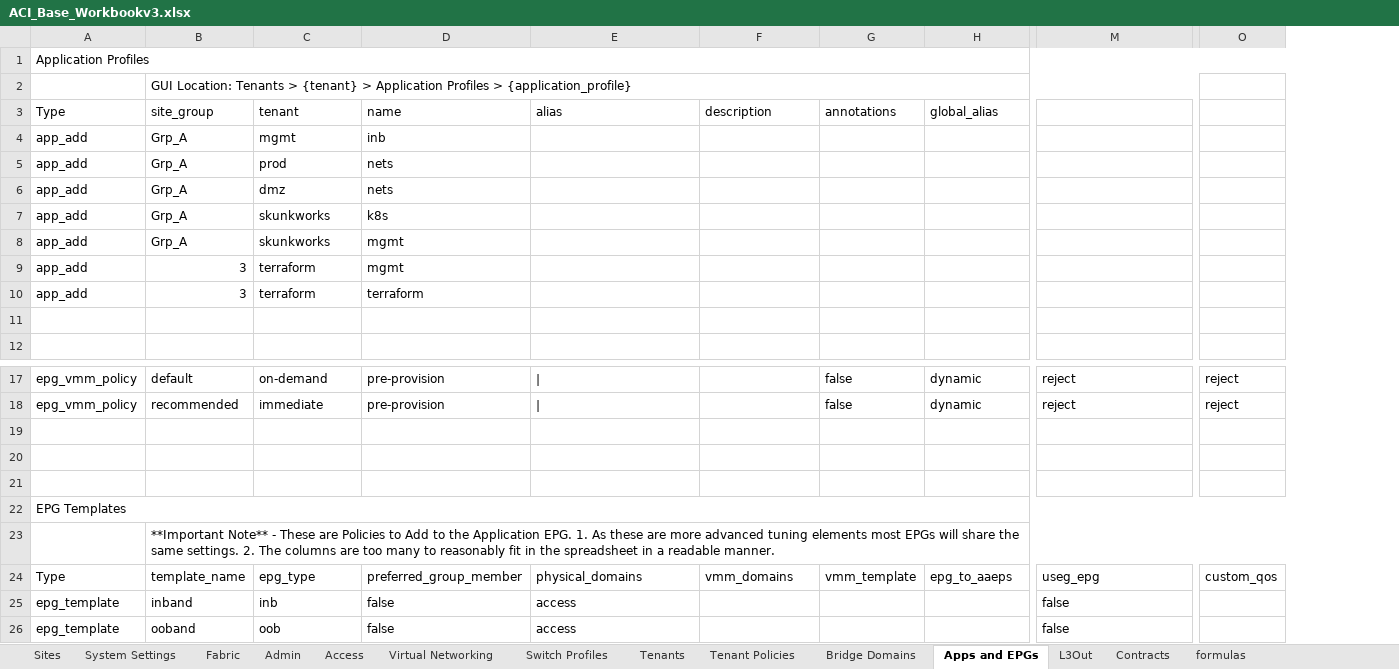
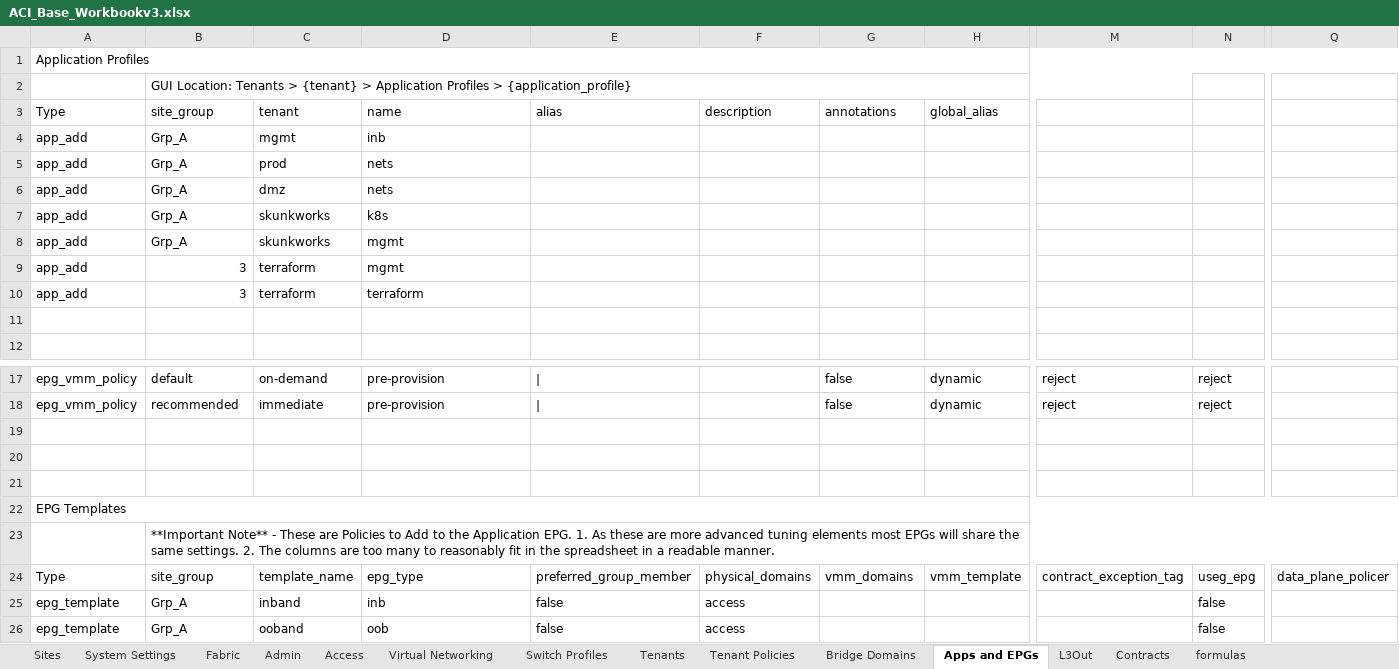
Before and after one commit to scotttyso/iac-easy-aci, an Excel workbook: ACI_Base_Workbookv3.xlsx, sheet Apps and EPGs, drawn as a sheet; only a part is shown, gaps mark what is left out; values as stored, in another font and other column widths than the file's, no cell formats; removed rows and columns are numbered as before the commit, all else as after; the diff covers the shown part only; the diff names each change by its address in the sheet, - before the commit and + after, or states it on an @@ line.

Commit message:
finished, access, admin, fabric, vmm, system

```diff
--- a/ACI_Base_Workbookv3.xlsx (sheet Apps and EPGs)
+++ b/ACI_Base_Workbookv3.xlsx (sheet Apps and EPGs)
+column N, rows 17-26: reject | reject |  |  |  |  |  | useg_epg | false | false
-column O, rows 17-24: reject | reject |  |  |  |  |  | custom_qos
+column Q, row 24: data_plane_policer
-A1:Q1 merged
+A1:Q1 merged
-A22:Q22 merged
+A22:Q22 merged
-B23:T23 merged
+B23:T23 merged
-B24: template_name
+B24: site_group
-C24: epg_type
+C24: template_name
-D24: preferred_group_member
+D24: epg_type
-E24: physical_domains
+E24: preferred_group_member
-F24: vmm_domains
+F24: physical_domains
-G24: vmm_template
+G24: vmm_domains
-H24: epg_to_aaeps
+H24: vmm_template
-M24: useg_epg
+M24: contract_exception_tag
-B25: inband
+B25: Grp_A
-C25: inb
+C25: inband
-D25: false
+D25: inb
-E25:E26: access
+E25:E26: false
-F25:F26: (empty)
+F25:F26: access
-M25:M26: false
+M25:M26: (empty)
-B26: ooband
+B26: Grp_A
-C26: oob
+C26: ooband
-D26: false
+D26: oob
```
Also changed, not shown: 1 added row, 1 removed row, 36 edited cells and merged cells elsewhere in this sheet, sheet Access, sheet Bridge Domains, sheet Admin, sheet Fabric, cell formats, Asgard_interface_selectors.xlsx, Wakanda_interface_selectors.xlsx, 29 other files.
